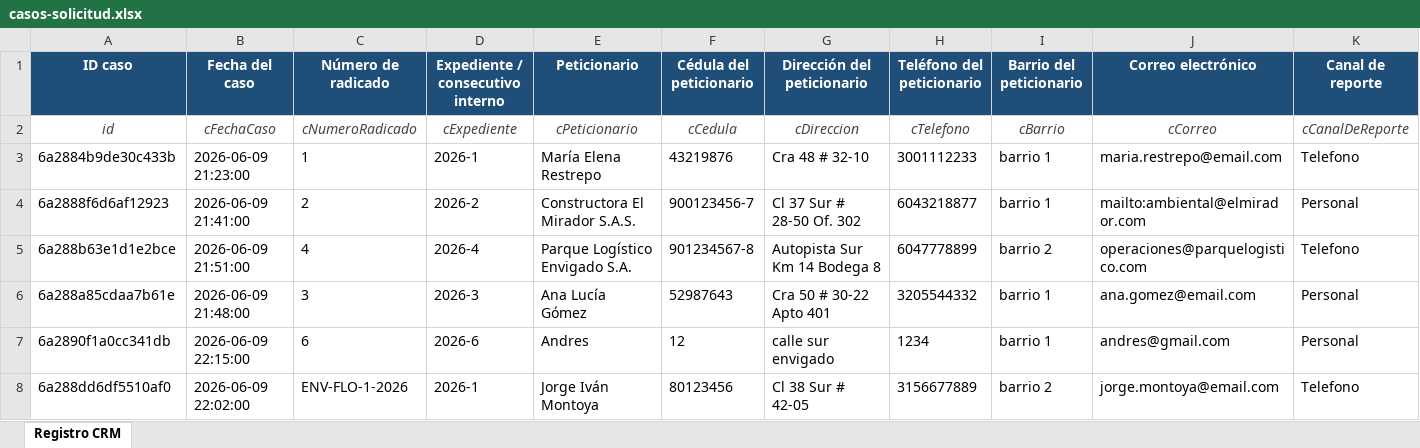
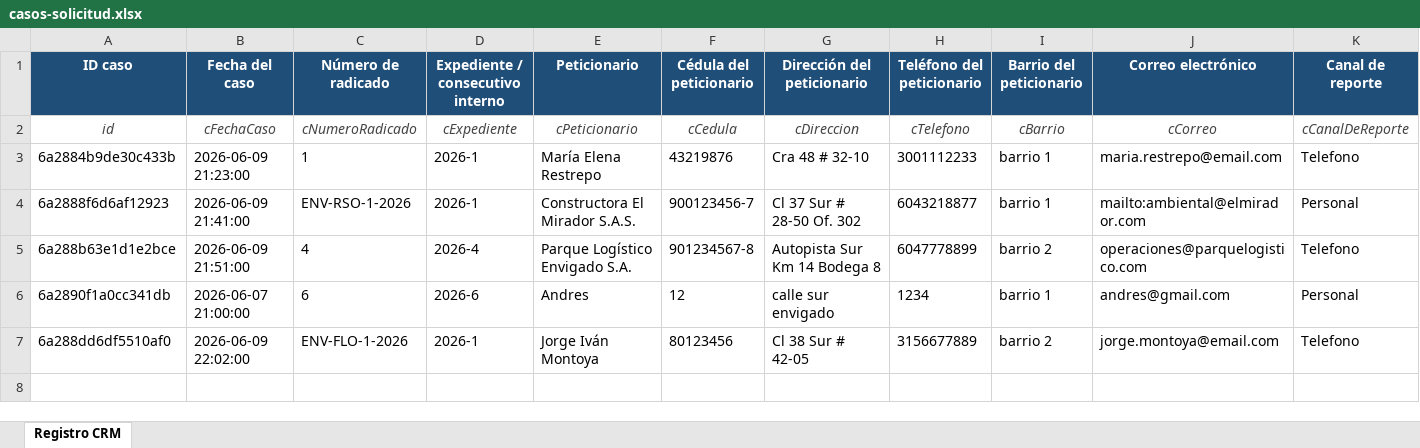
Before and after one commit to Geotrends/CRMALCALDIA, an Excel workbook: exports/casos-solicitud.xlsx, sheet Registro CRM, drawn as a sheet; only a part is shown; values as stored, in another font and other column widths than the file's, no borders; removed rows and columns are numbered as before the commit, all else as after; rows hold the shown columns only; the diff names each change by its address in the sheet, - before the commit and + after, or states it on an @@ line.

Commit message:
radicados

```diff
--- a/exports/casos-solicitud.xlsx (sheet Registro CRM)
+++ b/exports/casos-solicitud.xlsx (sheet Registro CRM)
-C4 (Número de radicado): 2
+C4 (Número de radicado): ENV-RSO-1-2026
-D4 (Expediente / consecutivo interno): 2026-2
+D4 (Expediente / consecutivo interno): 2026-1
-row 6: 6a288a85cdaa7b61e | 2026-06-09 21:48:00 | 3 | 2026-3 | Ana Lucía Gómez | 52987643 | Cra 50 # 30-22 Apto 401 | 3205544332 | barrio 1 | ana.gomez@email.com | Personal
-B6 (Fecha del caso): 2026-06-09 22:15:00
+B6 (Fecha del caso): 2026-06-07 21:00:00
```
Also changed, not shown: 18 other files.
